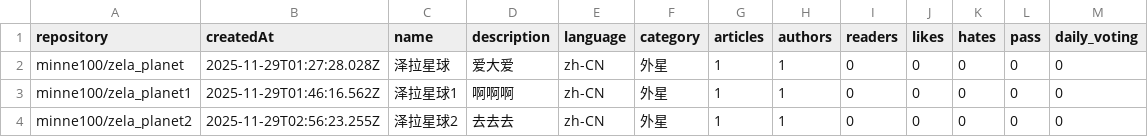
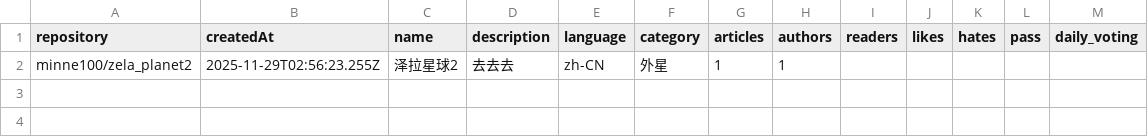
Before and after one commit to DIPCNPO/creations, a TSV file: creations.tsv, drawn as a sheet.

Commit message:
Update statistics from .voting.json files

```diff
--- a/creations.tsv
+++ b/creations.tsv
@@ -1,4 +1,2 @@
 repository	createdAt	name	description	language	category	articles	authors	readers	likes	hates	pass	daily_voting
-minne100/zela_planet	2025-11-29T01:27:28.028Z	泽拉星球	爱大爱	zh-CN	外星	1	1	0	0	0	0	0
-minne100/zela_planet1	2025-11-29T01:46:16.562Z	泽拉星球1	啊啊啊	zh-CN	外星	1	1	0	0	0	0	0
-minne100/zela_planet2	2025-11-29T02:56:23.255Z	泽拉星球2	去去去	zh-CN	外星	1	1	0	0	0	0	0
+minne100/zela_planet2	2025-11-29T02:56:23.255Z	泽拉星球2	去去去	zh-CN	外星	1	1					
```
